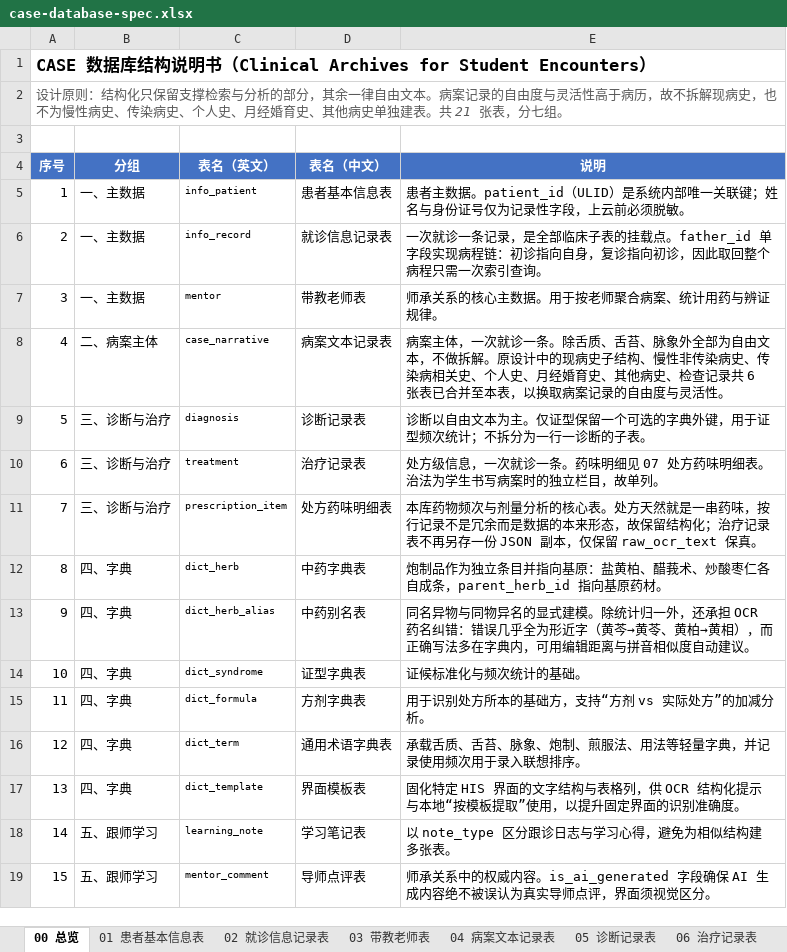
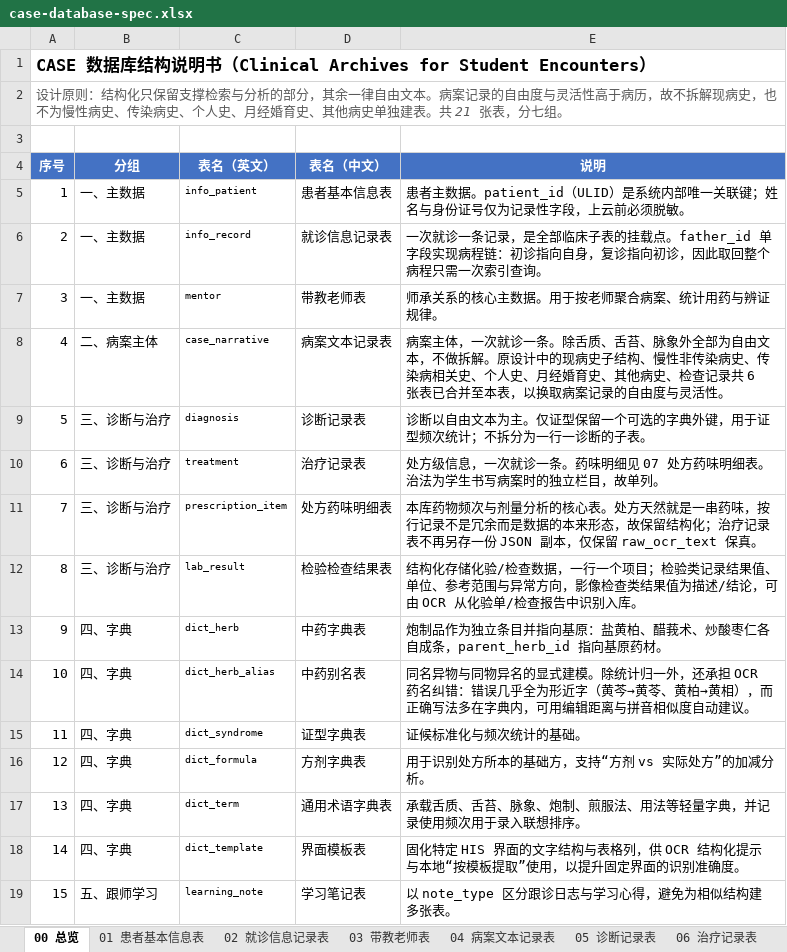
Before and after one commit to zhiyuxing2001/CASE, an Excel workbook: docs/case-database-spec.xlsx, sheet 00 总览, drawn as a sheet; only a part is shown; the shorter side is filled out with more unchanged rows; values as stored, in another font and other column widths than the file's, no borders; addresses are those after the commit; the diff names each change by its address in the sheet, - before the commit and + after, or states it on an @@ line.

Commit message:
feat(api): add structured lab results to the case record
Add lab_result (category, item, value, unit, reference range, abnormal
flag) so test results can be stored structured. Wire it into record
create/update/detail, OCR structuring prompts and commit, and the Word
report. Adds a round-trip test.

```diff
--- a/docs/case-database-spec.xlsx (sheet 00 总览)
+++ b/docs/case-database-spec.xlsx (sheet 00 总览)
+row 12: 8 | 三、诊断与治疗 | lab_result | 检验检查结果表 | 结构化存储化验/检查数据，一行一个项目；检验类记录结果值、单位、参考范围与异常方向，影像检查类结果值为描述/结论，可由 OCR 从化验单/检查报告中识别入库。
@@ column A (序号) renumbered from row 13 down @@
```
Also changed, not shown: sheet 附表 枚举字典, other sheet tabs, 11 other files.
